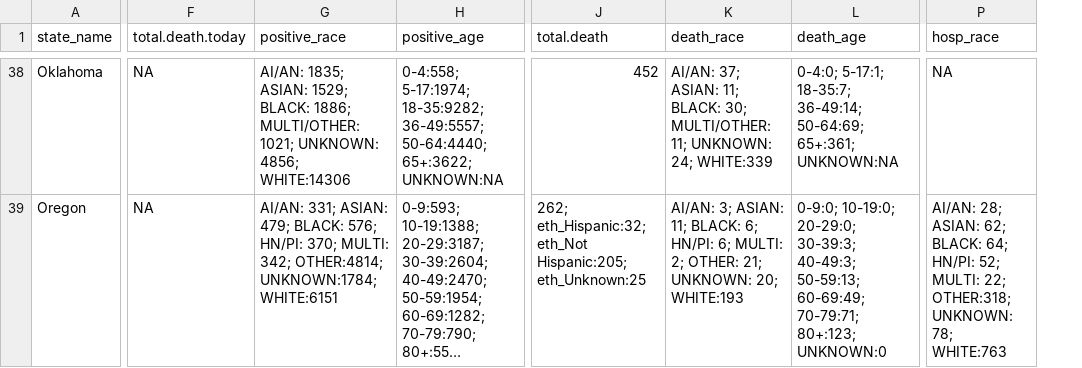
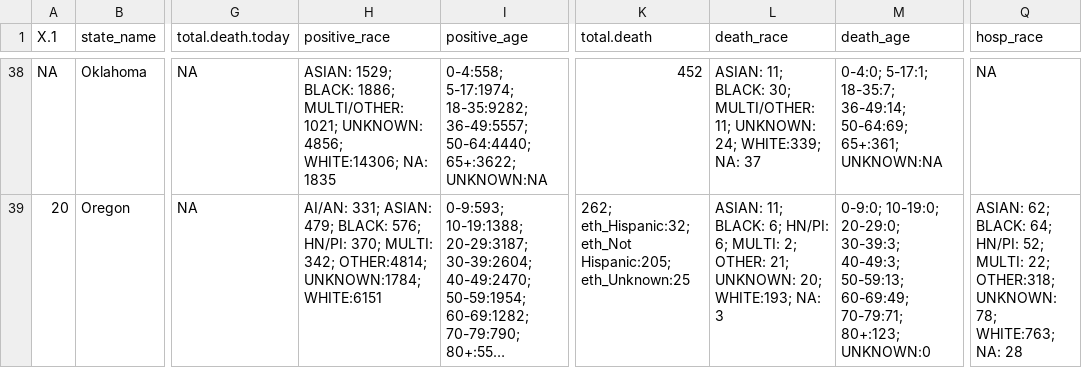
Before and after one commit to therandomwa/covid_us_states_tracking, a CSV file: Data/raw_states/meta_final_20200720.csv, drawn as a sheet; only a part is shown, gaps mark what is left out; long unchanged cells end in …; addresses are those after the commit; the diff covers the shown part only; the diff names each change by its address in the sheet, - before the commit and + after, or states it on an @@ line.

```diff
--- a/Data/raw_states/meta_final_20200720.csv
+++ b/Data/raw_states/meta_final_20200720.csv
+column A (X.1), rows 38-39: NA | 20
-H38 (positive_race): AI/AN: 1835; ASIAN: 1529; BLACK: 1886; MULTI/OTHER: 1021; UNKNOWN: 4856; WHITE:14306
+H38 (positive_race): ASIAN: 1529; BLACK: 1886; MULTI/OTHER: 1021; UNKNOWN: 4856; WHITE:14306; NA: 1835
-L38 (death_race): AI/AN: 37; ASIAN: 11; BLACK: 30; MULTI/OTHER: 11; UNKNOWN: 24; WHITE:339
+L38 (death_race): ASIAN: 11; BLACK: 30; MULTI/OTHER: 11; UNKNOWN: 24; WHITE:339; NA: 37
-L39 (death_race): AI/AN: 3; ASIAN: 11; BLACK: 6; HN/PI: 6; MULTI: 2; OTHER: 21; UNKNOWN: 20; WHITE:193
+L39 (death_race): ASIAN: 11; BLACK: 6; HN/PI: 6; MULTI: 2; OTHER: 21; UNKNOWN: 20; WHITE:193; NA: 3
-Q39 (hosp_race): AI/AN: 28; ASIAN: 62; BLACK: 64; HN/PI: 52; MULTI: 22; OTHER:318; UNKNOWN: 78; WHITE:763
+Q39 (hosp_race): ASIAN: 62; BLACK: 64; HN/PI: 52; MULTI: 22; OTHER:318; UNKNOWN: 78; WHITE:763; NA: 28
```
Also changed, not shown: 119 edited cells elsewhere in this file, Data/processed_states/processed_state_data_20200720.csv, 1 other file.
